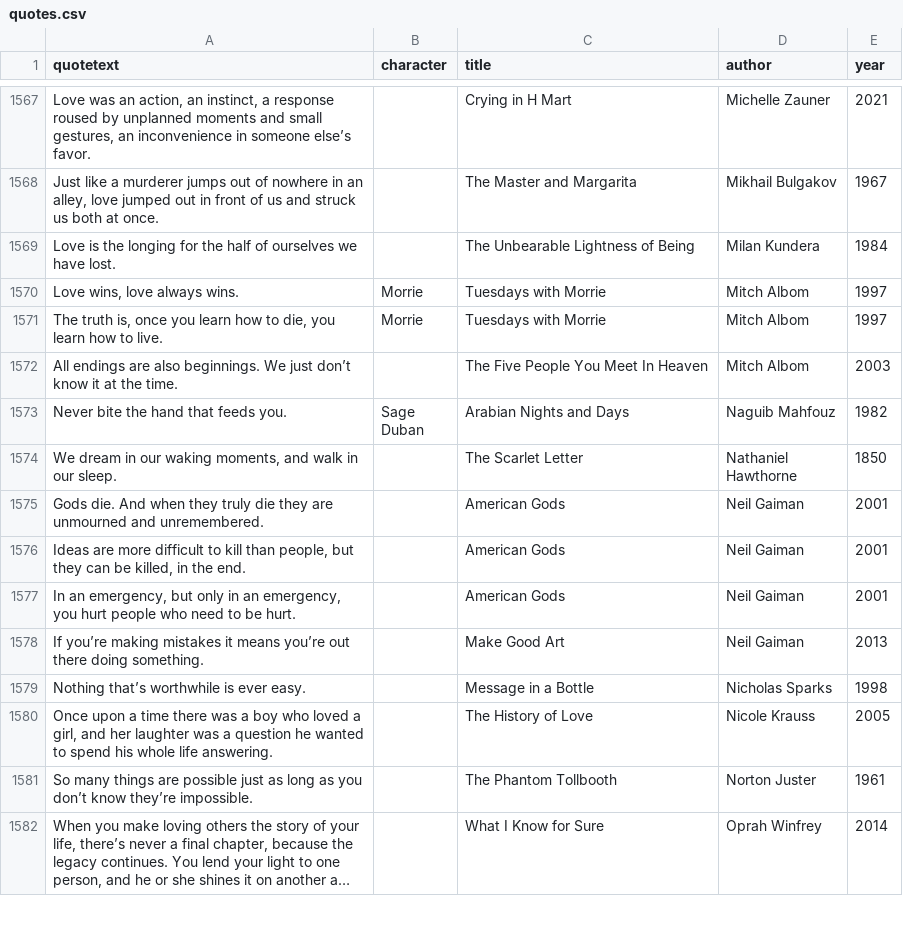
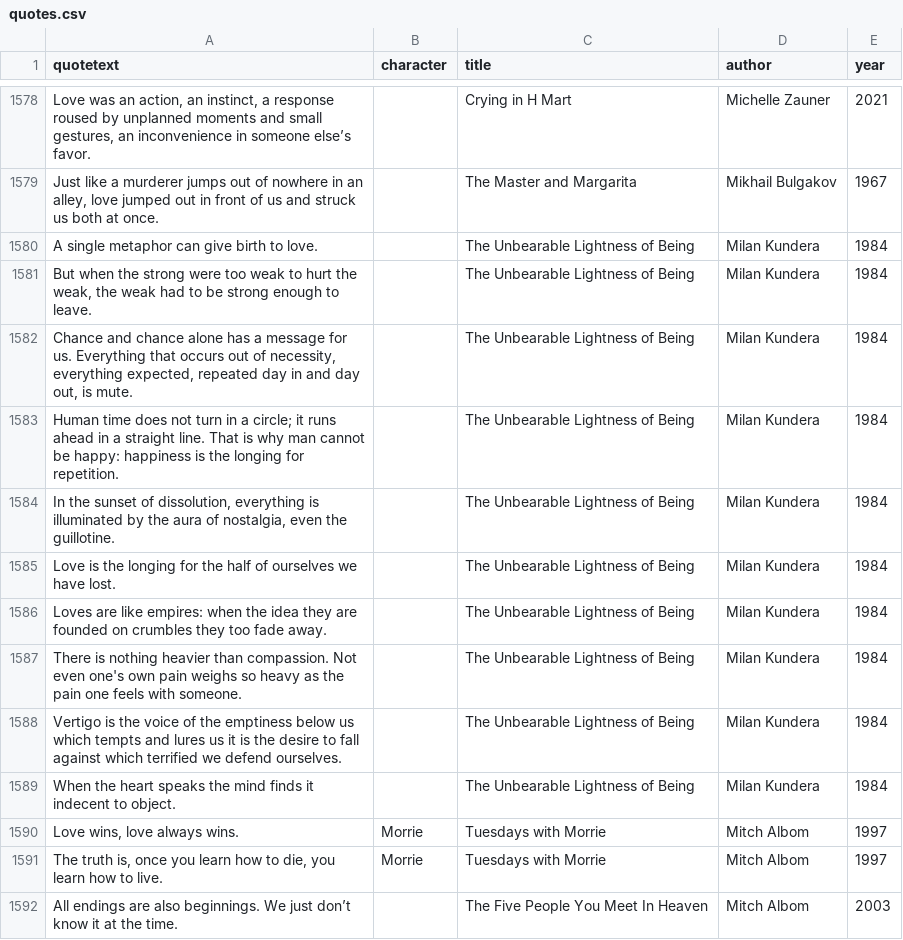
Before and after one commit to MoPaMo/booklove-quotes, a CSV file: quotes.csv, drawn as a sheet; only a part is shown, gaps mark what is left out; the shorter side is filled out with more unchanged rows; long unchanged cells end in …; the diff covers the shown part only; the diff names each change by its address in the sheet, - before the commit and + after, or states it on an @@ line.

Commit message:
update execution counts in clean_up.ipynb and add new quotes from All Quiet on the Western Front and The Unbearable Lightness of Being to quotes.csv

```diff
--- a/quotes.csv
+++ b/quotes.csv
+row 1580: A single metaphor can give birth to love. |  | The Unbearable Lightness of Being | Milan Kundera | 1984
+row 1581: But when the strong were too weak to hurt the weak, the weak had to be strong enough to leave. |  | The Unbearable Lightness of Being | Milan Kundera | 1984
+row 1582: Chance and chance alone has a message for us. Everything that occurs out of necessity, everything expected, repeated day in and day out, is mute. |  | The Unbearable Lightness of Being | Milan Kundera | 1984
+row 1583: Human time does not turn in a circle; it runs ahead in a straight line. That is why man cannot be happy: happiness is the longing for repetition. |  | The Unbearable Lightness of Being | Milan Kundera | 1984
+row 1584: In the sunset of dissolution, everything is illuminated by the aura of nostalgia, even the guillotine. |  | The Unbearable Lightness of Being | Milan Kundera | 1984
+row 1586: Loves are like empires: when the idea they are founded on crumbles they too fade away. |  | The Unbearable Lightness of Being | Milan Kundera | 1984
+row 1587: There is nothing heavier than compassion. Not even one's own pain weighs so heavy as the pain one feels with someone. |  | The Unbearable Lightness of Being | Milan Kundera | 1984
+row 1588: Vertigo is the voice of the emptiness below us which tempts and lures us it is the desire to fall against which terrified we defend ourselves. |  | The Unbearable Lightness of Being | Milan Kundera | 1984
+row 1589: When the heart speaks the mind finds it indecent to object. |  | The Unbearable Lightness of Being | Milan Kundera | 1984
```
Also changed, not shown: 20 added rows elsewhere in this file, 1 other file.
